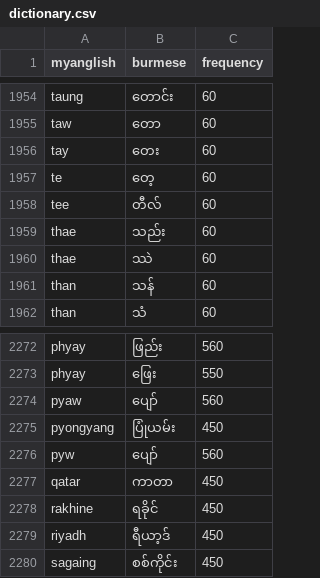
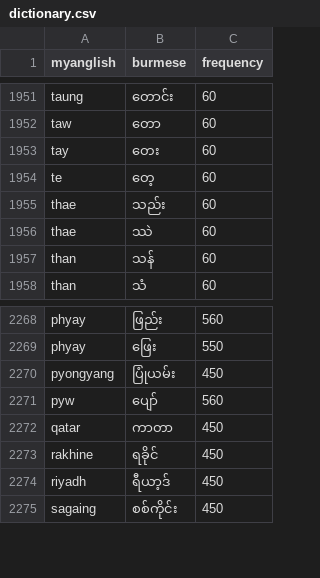
Before and after one commit to maungkaung-iann/myanglish, a CSV file: data/dictionary.csv, drawn as a sheet; only a part is shown, gaps mark what is left out; removed rows and columns are numbered as before the commit, all else as after; the diff covers the shown part only; the diff names each change by its address in the sheet, - before the commit and + after, or states it on an @@ line.

```diff
--- a/data/dictionary.csv
+++ b/data/dictionary.csv
-row 1958: tee | တီလ် | 60
-row 2274: pyaw | ပျော် | 560
```
Also changed, not shown: 13 added rows and 3 removed rows elsewhere in this file.
